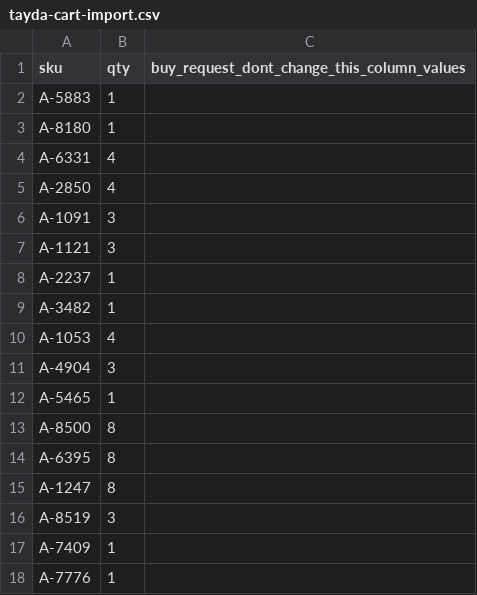
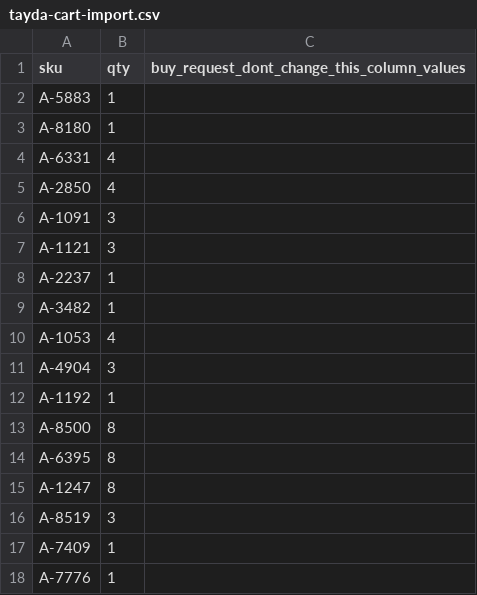
Before and after one commit to thenameiscobmarley/pg-1-pedal, a CSV file: PG-Pedal-1/02-Parts-and-Cart/tayda-cart-import.csv, drawn as a sheet.

```diff
--- a/PG-Pedal-1/02-Parts-and-Cart/tayda-cart-import.csv
+++ b/PG-Pedal-1/02-Parts-and-Cart/tayda-cart-import.csv
@@ -11,3 +11,3 @@ A-1053,4,
 A-4904,3,
-A-5465,1,
+A-1192,1,
 A-8500,8,
```
Also changed, not shown: PG-Pedal-1/03-Drill-Template/tayda-drill-holes.csv, 19 other files.
